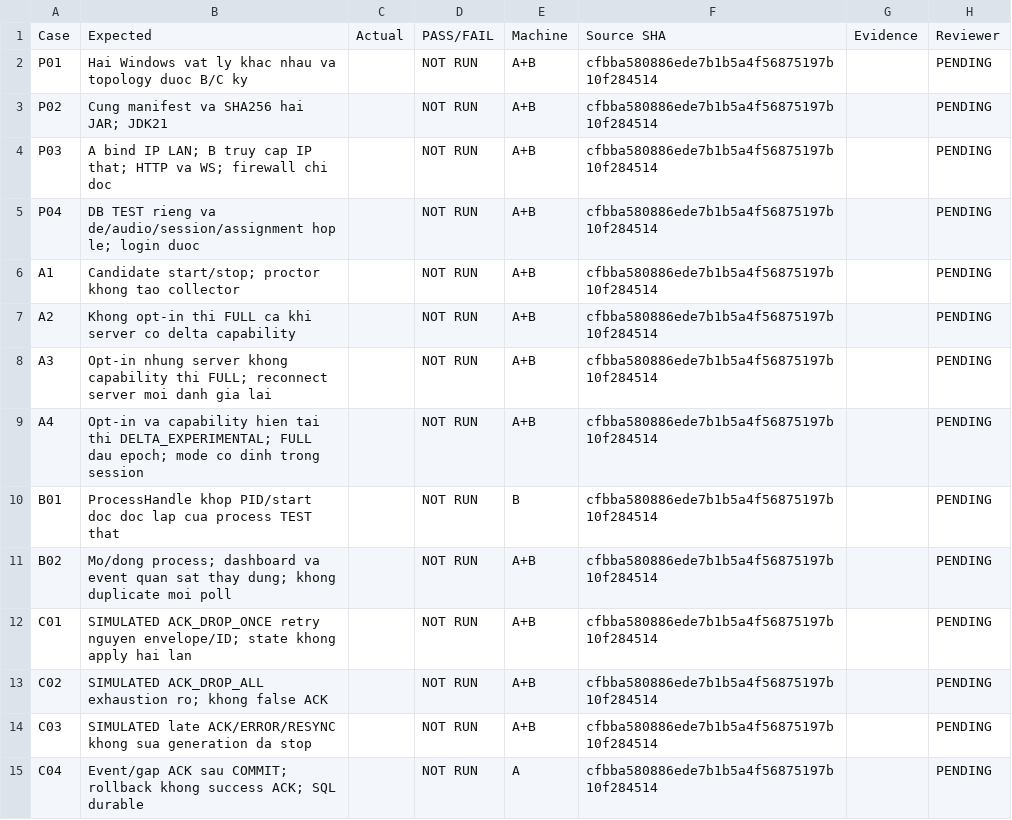
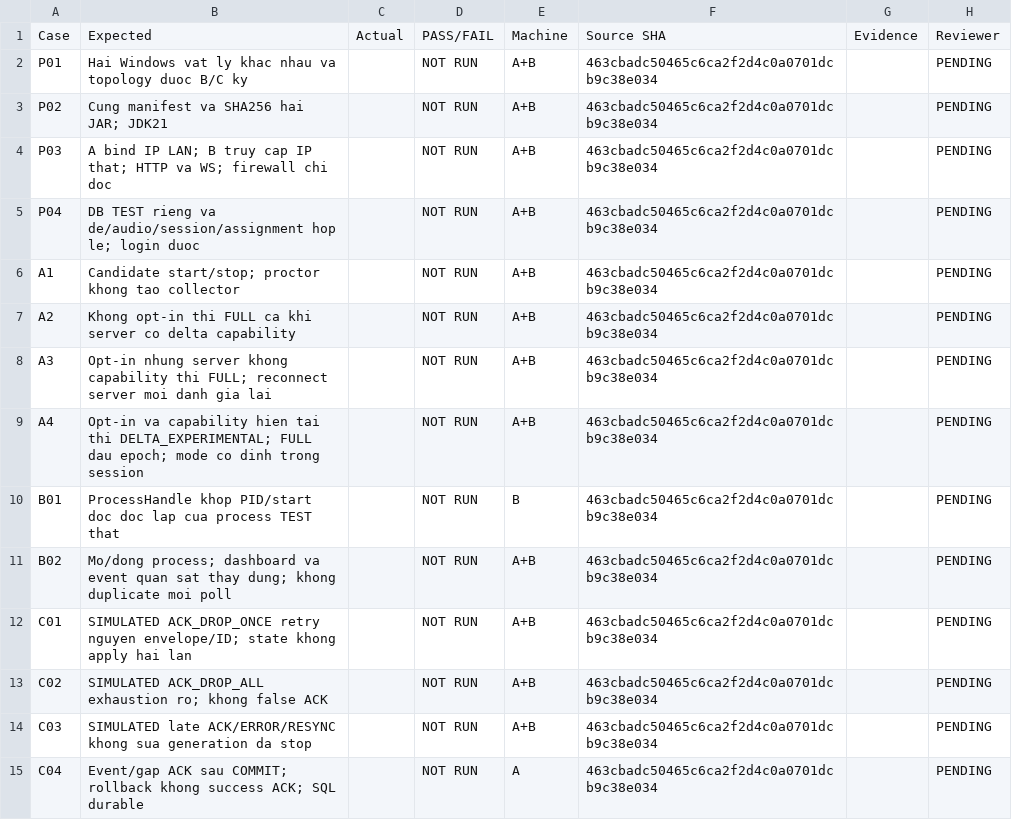
Before and after one commit to AnhTaizz/Toeic-Monitoring-Realtime, a CSV file: docs/templates/t3c4-lan/cases.csv, drawn as a sheet; only a part is shown; the diff covers the shown part only.

```diff
--- a/docs/templates/t3c4-lan/cases.csv
+++ b/docs/templates/t3c4-lan/cases.csv
@@ -1,15 +1,15 @@
 Case,Expected,Actual,PASS/FAIL,Machine,Source SHA,Evidence,Reviewer
-P01,Hai Windows vat ly khac nhau va topology duoc B/C ky,,NOT RUN,A+B,cfbba580886ede7b1b5a4f56875197b10f284514,,PENDING
-P02,Cung manifest va SHA256 hai JAR; JDK21,,NOT RUN,A+B,cfbba580886ede7b1b5a4f56875197b10f284514,,PENDING
-P03,A bind IP LAN; B truy cap IP that; HTTP va WS; firewall chi doc,,NOT RUN,A+B,cfbba580886ede7b1b5a4f56875197b10f284514,,PENDING
-P04,DB TEST rieng va de/audio/session/assignment hop le; login duoc,,NOT RUN,A+B,cfbba580886ede7b1b5a4f56875197b10f284514,,PENDING
-A1,Candidate start/stop; proctor khong tao collector,,NOT RUN,A+B,cfbba580886ede7b1b5a4f56875197b10f284514,,PENDING
-A2,Khong opt-in thi FULL ca khi server co delta capability,,NOT RUN,A+B,cfbba580886ede7b1b5a4f56875197b10f284514,,PENDING
-A3,Opt-in nhung server khong capability thi FULL; reconnect server moi danh gia lai,,NOT RUN,A+B,cfbba580886ede7b1b5a4f56875197b10f284514,,PENDING
-A4,Opt-in va capability hien tai thi DELTA_EXPERIMENTAL; FULL dau epoch; mode co dinh trong session,,NOT RUN,A+B,cfbba580886ede7b1b5a4f56875197b10f284514,,PENDING
-B01,ProcessHandle khop PID/start doc doc lap cua process TEST that,,NOT RUN,B,cfbba580886ede7b1b5a4f56875197b10f284514,,PENDING
-B02,Mo/dong process; dashboard va event quan sat thay dung; khong duplicate moi poll,,NOT RUN,A+B,cfbba580886ede7b1b5a4f56875197b10f284514,,PENDING
-C01,SIMULATED ACK_DROP_ONCE retry nguyen envelope/ID; state khong apply hai lan,,NOT RUN,A+B,cfbba580886ede7b1b5a4f56875197b10f284514,,PENDING
-C02,SIMULATED ACK_DROP_ALL exhaustion ro; khong false ACK,,NOT RUN,A+B,cfbba580886ede7b1b5a4f56875197b10f284514,,PENDING
-C03,SIMULATED late ACK/ERROR/RESYNC khong sua generation da stop,,NOT RUN,A+B,cfbba580886ede7b1b5a4f56875197b10f284514,,PENDING
-C04,Event/gap ACK sau COMMIT; rollback khong success ACK; SQL durable,,NOT RUN,A,cfbba580886ede7b1b5a4f56875197b10f284514,,PENDING
+P01,Hai Windows vat ly khac nhau va topology duoc B/C ky,,NOT RUN,A+B,463cbadc50465c6ca2f2d4c0a0701dcb9c38e034,,PENDING
+P02,Cung manifest va SHA256 hai JAR; JDK21,,NOT RUN,A+B,463cbadc50465c6ca2f2d4c0a0701dcb9c38e034,,PENDING
+P03,A bind IP LAN; B truy cap IP that; HTTP va WS; firewall chi doc,,NOT RUN,A+B,463cbadc50465c6ca2f2d4c0a0701dcb9c38e034,,PENDING
+P04,DB TEST rieng va de/audio/session/assignment hop le; login duoc,,NOT RUN,A+B,463cbadc50465c6ca2f2d4c0a0701dcb9c38e034,,PENDING
+A1,Candidate start/stop; proctor khong tao collector,,NOT RUN,A+B,463cbadc50465c6ca2f2d4c0a0701dcb9c38e034,,PENDING
+A2,Khong opt-in thi FULL ca khi server co delta capability,,NOT RUN,A+B,463cbadc50465c6ca2f2d4c0a0701dcb9c38e034,,PENDING
+A3,Opt-in nhung server khong capability thi FULL; reconnect server moi danh gia lai,,NOT RUN,A+B,463cbadc50465c6ca2f2d4c0a0701dcb9c38e034,,PENDING
+A4,Opt-in va capability hien tai thi DELTA_EXPERIMENTAL; FULL dau epoch; mode co dinh trong session,,NOT RUN,A+B,463cbadc50465c6ca2f2d4c0a0701dcb9c38e034,,PENDING
+B01,ProcessHandle khop PID/start doc doc lap cua process TEST that,,NOT RUN,B,463cbadc50465c6ca2f2d4c0a0701dcb9c38e034,,PENDING
+B02,Mo/dong process; dashboard va event quan sat thay dung; khong duplicate moi poll,,NOT RUN,A+B,463cbadc50465c6ca2f2d4c0a0701dcb9c38e034,,PENDING
+C01,SIMULATED ACK_DROP_ONCE retry nguyen envelope/ID; state khong apply hai lan,,NOT RUN,A+B,463cbadc50465c6ca2f2d4c0a0701dcb9c38e034,,PENDING
+C02,SIMULATED ACK_DROP_ALL exhaustion ro; khong false ACK,,NOT RUN,A+B,463cbadc50465c6ca2f2d4c0a0701dcb9c38e034,,PENDING
+C03,SIMULATED late ACK/ERROR/RESYNC khong sua generation da stop,,NOT RUN,A+B,463cbadc50465c6ca2f2d4c0a0701dcb9c38e034,,PENDING
+C04,Event/gap ACK sau COMMIT; rollback khong success ACK; SQL durable,,NOT RUN,A,463cbadc50465c6ca2f2d4c0a0701dcb9c38e034,,PENDING
```
Also changed, not shown: 27 edited cells elsewhere in this file, 4 other files.
